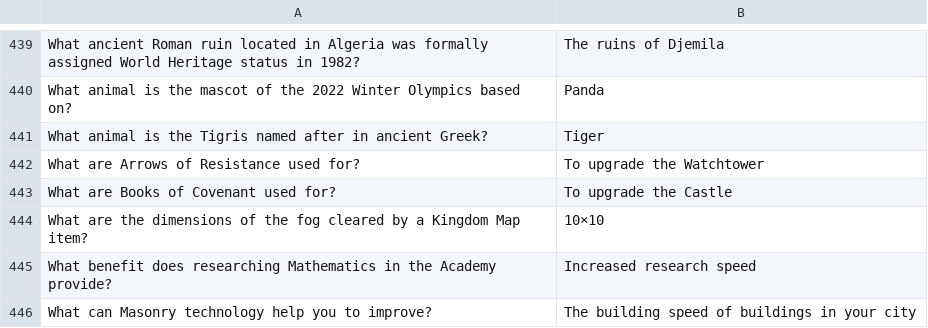
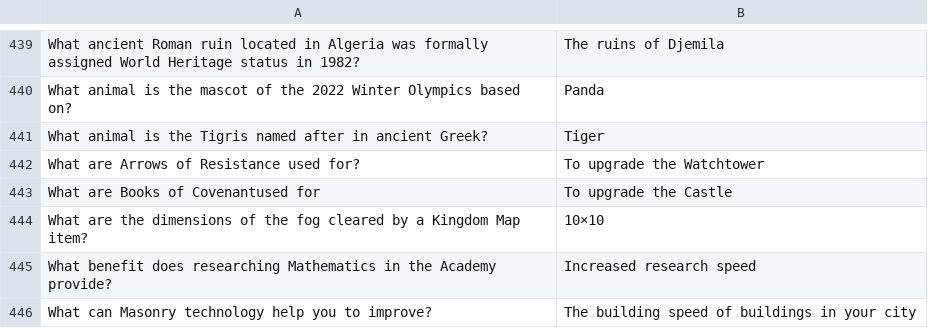
Before and after one commit to GabrielAgrela/OSROKBOT, a CSV file: roklyceum.csv, drawn as a sheet; only a part is shown, gaps mark what is left out.

```diff
--- a/roklyceum.csv
+++ b/roklyceum.csv
@@ -442,3 +442,3 @@ What animal is the Tigris named after in ancient Greek?,Tiger
 What are Arrows of Resistance used for?,To upgrade the Watchtower
-What are Books of Covenant used for?,To upgrade the Castle
+What are Books of Covenantused for,To upgrade the Castle
 What are the dimensions of the fog cleared by a Kingdom Map item?,10×10
```
Also changed, not shown: 24 other files.
